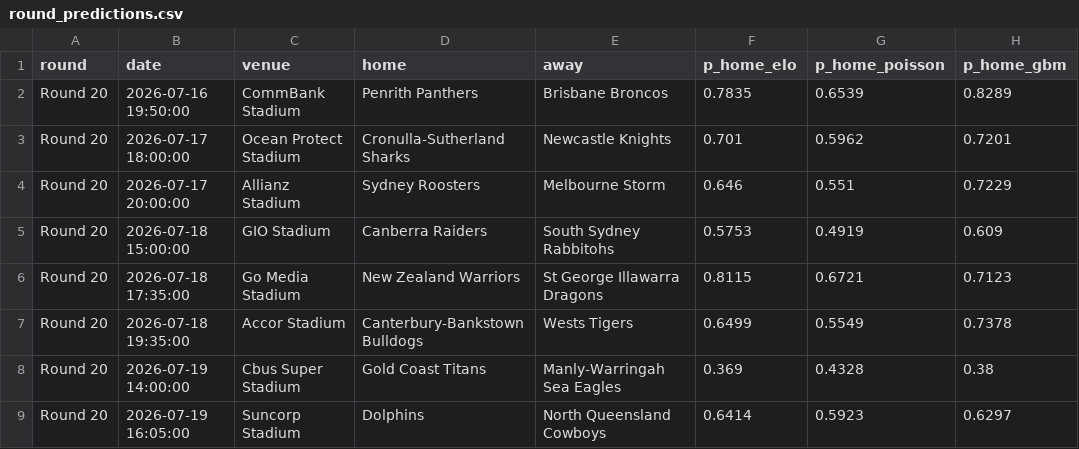
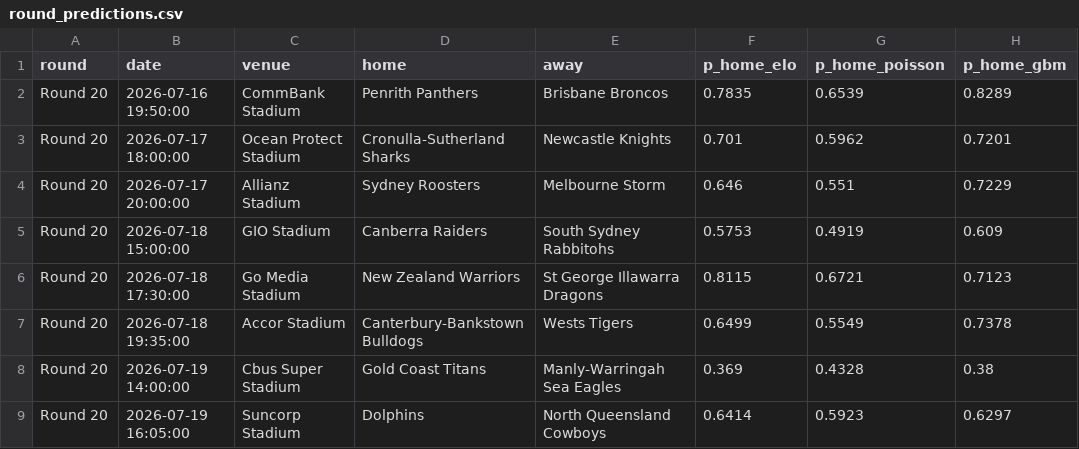
Before and after one commit to EJMC95/crypto-trading-bot, a CSV file: nrl-predictor/outputs/round_predictions.csv, drawn as a sheet; only a part is shown; the diff names each change by its address in the sheet, - before the commit and + after, or states it on an @@ line.

```diff
--- a/nrl-predictor/outputs/round_predictions.csv
+++ b/nrl-predictor/outputs/round_predictions.csv
-B6 (date): 2026-07-18 17:35:00
+B6 (date): 2026-07-18 17:30:00
```
Also changed, not shown: nrl-predictor/outputs/paper_ledger.csv, nrl-predictor/outputs/round_market.csv, 9 other files.
